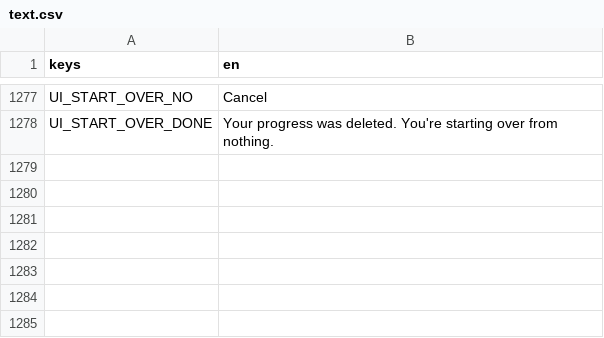
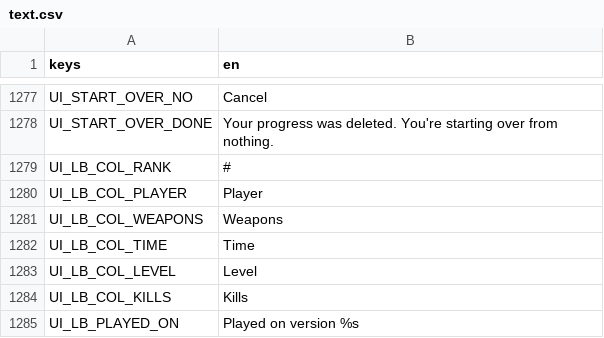
Before and after one commit to Zephino/Mythriven, a CSV file: localization/text.csv, drawn as a sheet; only a part is shown, gaps mark what is left out; the diff names each change by its address in the sheet, - before the commit and + after, or states it on an @@ line.

```diff
--- a/localization/text.csv
+++ b/localization/text.csv
+row 1279: UI_LB_COL_RANK | #
+row 1280: UI_LB_COL_PLAYER | Player
+row 1281: UI_LB_COL_WEAPONS | Weapons
+row 1282: UI_LB_COL_TIME | Time
+row 1283: UI_LB_COL_LEVEL | Level
+row 1284: UI_LB_COL_KILLS | Kills
+row 1285: UI_LB_PLAYED_ON | Played on version %s
```
Also changed, not shown: 6 other files.
